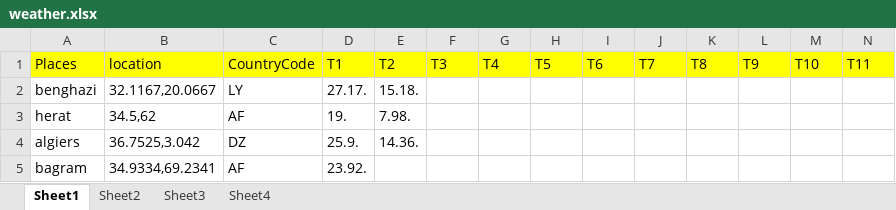
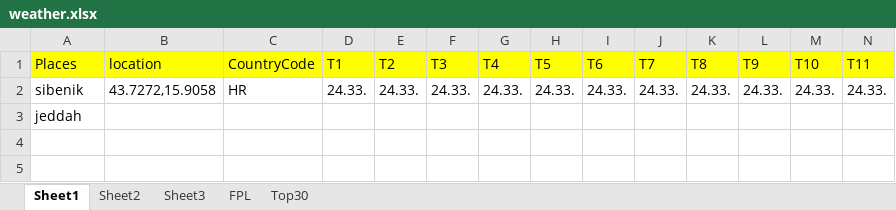
Before and after one commit to TenForBen/TenForBen.github.io, an Excel workbook: EdisonLogs/weather.xlsx, sheet Sheet1, drawn as a sheet; only a part is shown; values as stored, in another font and other column widths than the file's, no borders; removed rows and columns are numbered as before the commit, all else as after; rows hold the shown columns only; the diff names each change by its address in the sheet, - before the commit and + after, or states it on an @@ line.

```diff
--- a/EdisonLogs/weather.xlsx (sheet Sheet1)
+++ b/EdisonLogs/weather.xlsx (sheet Sheet1)
-sheet tab: Sheet4
+sheet tab: FPL
+sheet tab: Top30
-row 2: benghazi | 32.1167,20.0667 | LY | 27.17. | 15.18.
-row 3: herat | 34.5,62 | AF | 19. | 7.98.
-row 4: algiers | 36.7525,3.042 | DZ | 25.9. | 14.36.
-row 5: bagram | 34.9334,69.2341 | AF | 23.92.
+row 2: sibenik | 43.7272,15.9058 | HR | 24.33. | 24.33. | 24.33. | 24.33. | 24.33. | 24.33. | 24.33. | 24.33. | 24.33. | 24.33. | 24.33.
+row 3: jeddah
```
Also changed, not shown: sheet FPL, FPL/Excellent JSON.xlsm, 15 other files.
